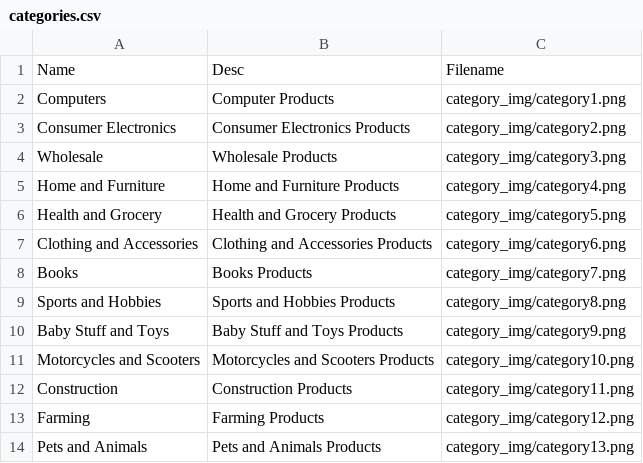
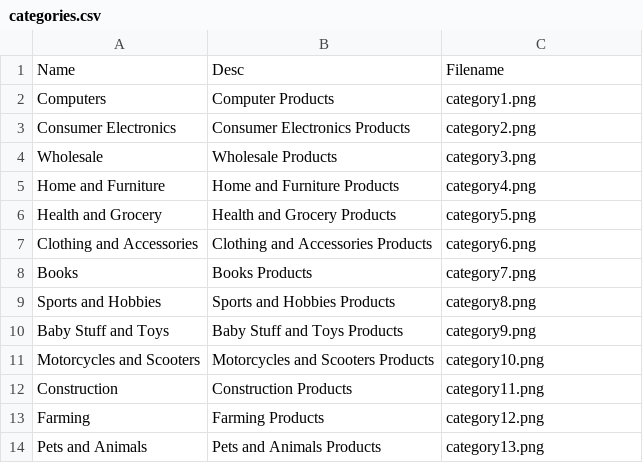
Before and after one commit to vetostream/Niugini-Hub, a CSV file: database/seeds/csv/categories.csv, drawn as a sheet.

Commit message:
edit category image display

```diff
--- a/database/seeds/csv/categories.csv
+++ b/database/seeds/csv/categories.csv
@@ -1,14 +1,14 @@
 Name,Desc,Filename
-Computers,Computer Products,category_img/category1.png
-Consumer Electronics,Consumer Electronics Products,category_img/category2.png
-Wholesale,Wholesale Products,category_img/category3.png
-Home and Furniture,Home and Furniture Products,category_img/category4.png
-Health and Grocery, Health and Grocery Products,category_img/category5.png
-Clothing and Accessories,Clothing and Accessories Products,category_img/category6.png
-Books,Books Products,category_img/category7.png
-Sports and Hobbies,Sports and Hobbies Products,category_img/category8.png
-Baby Stuff and Toys,Baby Stuff and Toys Products,category_img/category9.png
-Motorcycles and Scooters,Motorcycles and Scooters Products,category_img/category10.png
-Construction,Construction Products,category_img/category11.png
-Farming,Farming Products,category_img/category12.png
-Pets and Animals,Pets and Animals Products,category_img/category13.png
+Computers,Computer Products,category1.png
+Consumer Electronics,Consumer Electronics Products,category2.png
+Wholesale,Wholesale Products,category3.png
+Home and Furniture,Home and Furniture Products,category4.png
+Health and Grocery, Health and Grocery Products,category5.png
+Clothing and Accessories,Clothing and Accessories Products,category6.png
+Books,Books Products,category7.png
+Sports and Hobbies,Sports and Hobbies Products,category8.png
+Baby Stuff and Toys,Baby Stuff and Toys Products,category9.png
+Motorcycles and Scooters,Motorcycles and Scooters Products,category10.png
+Construction,Construction Products,category11.png
+Farming,Farming Products,category12.png
+Pets and Animals,Pets and Animals Products,category13.png
```
Also changed, not shown: 16 other files.
